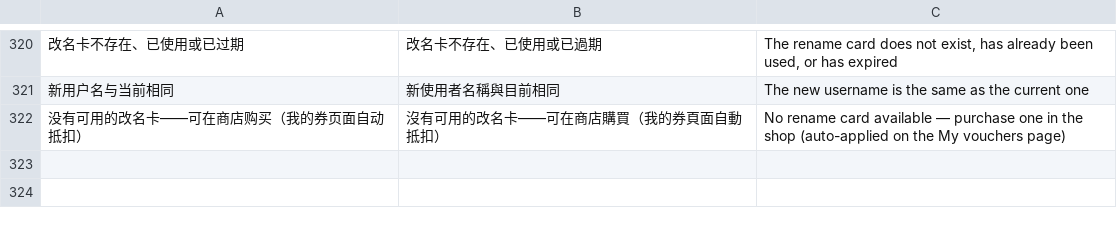
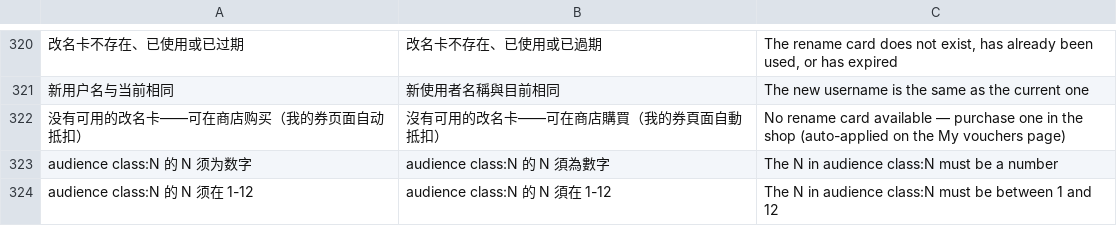
Before and after one commit to gntv456/FluxTorrent, a TSV file: apps/api/i18n/validation_details.tsv, drawn as a sheet; only a part is shown, gaps mark what is left out; the diff names each change by its address in the sheet, - before the commit and + after, or states it on an @@ line.

Commit message:
fix(i18n): massmail audience class:N 两条校验串入译文表（validation_i18n_guard 红清偿）

```diff
--- a/apps/api/i18n/validation_details.tsv
+++ b/apps/api/i18n/validation_details.tsv
+row 323: audience class:N 的 N 须为数字 | audience class:N 的 N 須為數字 | The N in audience class:N must be a number
+row 324: audience class:N 的 N 须在 1-12 | audience class:N 的 N 須在 1-12 | The N in audience class:N must be between 1 and 12
```
